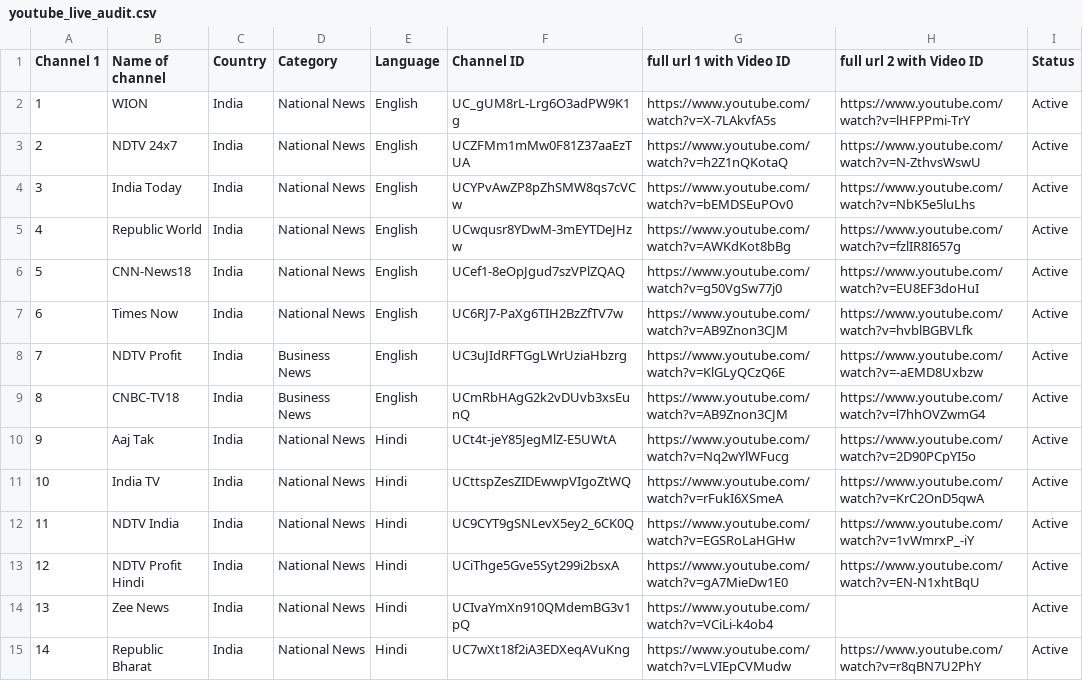
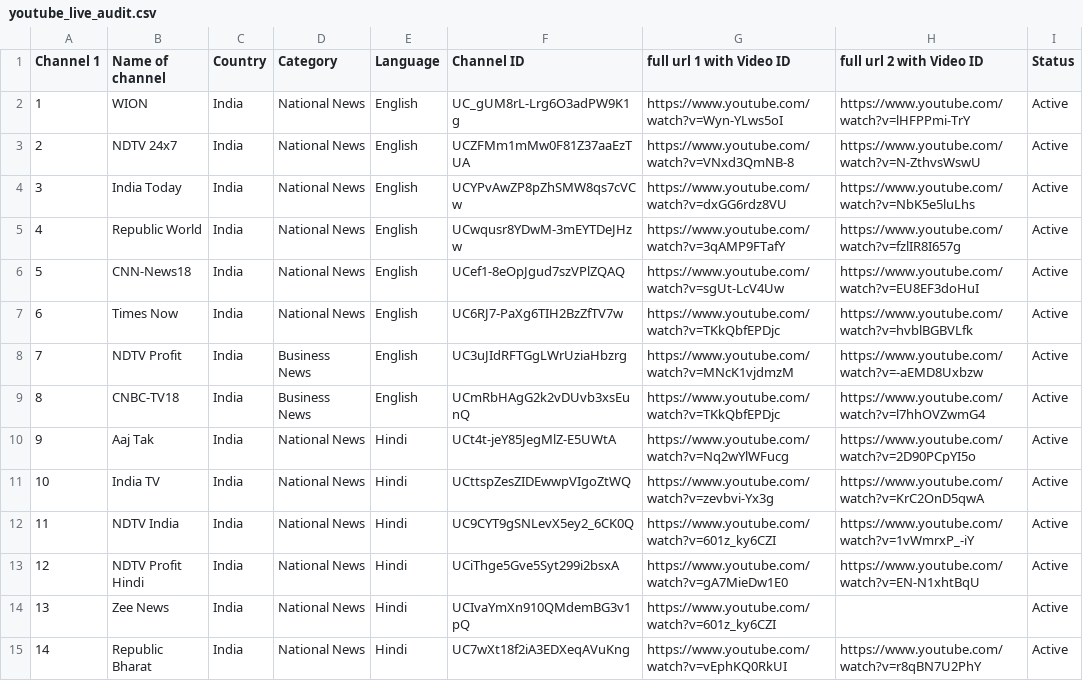
Before and after one commit to Vilfin-TV/MultiScreener, a CSV file: youtube_live_audit.csv, drawn as a sheet; only a part is shown; the diff covers the shown part only.

```diff
--- a/youtube_live_audit.csv
+++ b/youtube_live_audit.csv
@@ -1,15 +1,15 @@
 Channel 1,Name of channel,Country,Category,Language,Channel ID,full url 1 with Video ID,full url 2 with Video ID,Status
-1,WION,India,National News,English,UC_gUM8rL-Lrg6O3adPW9K1g,https://www.youtube.com/watch?v=X-7LAkvfA5s,https://www.youtube.com/watch?v=lHFPPmi-TrY,Active
-2,NDTV 24x7,India,National News,English,UCZFMm1mMw0F81Z37aaEzTUA,https://www.youtube.com/watch?v=h2Z1nQKotaQ,https://www.youtube.com/watch?v=N-ZthvsWswU,Active
-3,India Today,India,National News,English,UCYPvAwZP8pZhSMW8qs7cVCw,https://www.youtube.com/watch?v=bEMDSEuPOv0,https://www.youtube.com/watch?v=NbK5e5luLhs,Active
-4,Republic World,India,National News,English,UCwqusr8YDwM-3mEYTDeJHzw,https://www.youtube.com/watch?v=AWKdKot8bBg,https://www.youtube.com/watch?v=fzlIR8I657g,Active
-5,CNN-News18,India,National News,English,UCef1-8eOpJgud7szVPlZQAQ,https://www.youtube.com/watch?v=g50VgSw77j0,https://www.youtube.com/watch?v=EU8EF3doHuI,Active
-6,Times Now,India,National News,English,UC6RJ7-PaXg6TIH2BzZfTV7w,https://www.youtube.com/watch?v=AB9Znon3CJM,https://www.youtube.com/watch?v=hvblBGBVLfk,Active
-7,NDTV Profit,India,Business News,English,UC3uJIdRFTGgLWrUziaHbzrg,https://www.youtube.com/watch?v=KlGLyQCzQ6E,https://www.youtube.com/watch?v=-aEMD8Uxbzw,Active
-8,CNBC-TV18,India,Business News,English,UCmRbHAgG2k2vDUvb3xsEunQ,https://www.youtube.com/watch?v=AB9Znon3CJM,https://www.youtube.com/watch?v=l7hhOVZwmG4,Active
+1,WION,India,National News,English,UC_gUM8rL-Lrg6O3adPW9K1g,https://www.youtube.com/watch?v=Wyn-YLws5oI,https://www.youtube.com/watch?v=lHFPPmi-TrY,Active
+2,NDTV 24x7,India,National News,English,UCZFMm1mMw0F81Z37aaEzTUA,https://www.youtube.com/watch?v=VNxd3QmNB-8,https://www.youtube.com/watch?v=N-ZthvsWswU,Active
+3,India Today,India,National News,English,UCYPvAwZP8pZhSMW8qs7cVCw,https://www.youtube.com/watch?v=dxGG6rdz8VU,https://www.youtube.com/watch?v=NbK5e5luLhs,Active
+4,Republic World,India,National News,English,UCwqusr8YDwM-3mEYTDeJHzw,https://www.youtube.com/watch?v=3qAMP9FTafY,https://www.youtube.com/watch?v=fzlIR8I657g,Active
+5,CNN-News18,India,National News,English,UCef1-8eOpJgud7szVPlZQAQ,https://www.youtube.com/watch?v=sgUt-LcV4Uw,https://www.youtube.com/watch?v=EU8EF3doHuI,Active
+6,Times Now,India,National News,English,UC6RJ7-PaXg6TIH2BzZfTV7w,https://www.youtube.com/watch?v=TKkQbfEPDjc,https://www.youtube.com/watch?v=hvblBGBVLfk,Active
+7,NDTV Profit,India,Business News,English,UC3uJIdRFTGgLWrUziaHbzrg,https://www.youtube.com/watch?v=MNcK1vjdmzM,https://www.youtube.com/watch?v=-aEMD8Uxbzw,Active
+8,CNBC-TV18,India,Business News,English,UCmRbHAgG2k2vDUvb3xsEunQ,https://www.youtube.com/watch?v=TKkQbfEPDjc,https://www.youtube.com/watch?v=l7hhOVZwmG4,Active
 9,Aaj Tak,India,National News,Hindi,UCt4t-jeY85JegMlZ-E5UWtA,https://www.youtube.com/watch?v=Nq2wYlWFucg,https://www.youtube.com/watch?v=2D90PCpYI5o,Active
-10,India TV,India,National News,Hindi,UCttspZesZIDEwwpVIgoZtWQ,https://www.youtube.com/watch?v=rFukI6XSmeA,https://www.youtube.com/watch?v=KrC2OnD5qwA,Active
-11,NDTV India,India,National News,Hindi,UC9CYT9gSNLevX5ey2_6CK0Q,https://www.youtube.com/watch?v=EGSRoLaHGHw,https://www.youtube.com/watch?v=1vWmrxP_-iY,Active
+10,India TV,India,National News,Hindi,UCttspZesZIDEwwpVIgoZtWQ,https://www.youtube.com/watch?v=zevbvi-Yx3g,https://www.youtube.com/watch?v=KrC2OnD5qwA,Active
+11,NDTV India,India,National News,Hindi,UC9CYT9gSNLevX5ey2_6CK0Q,https://www.youtube.com/watch?v=601z_ky6CZI,https://www.youtube.com/watch?v=1vWmrxP_-iY,Active
 12,NDTV Profit Hindi,India,National News,Hindi,UCiThge5Gve5Syt299i2bsxA,https://www.youtube.com/watch?v=gA7MieDw1E0,https://www.youtube.com/watch?v=EN-N1xhtBqU,Active
-13,Zee News,India,National News,Hindi,UCIvaYmXn910QMdemBG3v1pQ,https://www.youtube.com/watch?v=VCiLi-k4ob4,,Active
-14,Republic Bharat,India,National News,Hindi,UC7wXt18f2iA3EDXeqAVuKng,https://www.youtube.com/watch?v=LVIEpCVMudw,https://www.youtube.com/watch?v=r8qBN7U2PhY,Active
+13,Zee News,India,National News,Hindi,UCIvaYmXn910QMdemBG3v1pQ,https://www.youtube.com/watch?v=601z_ky6CZI,,Active
+14,Republic Bharat,India,National News,Hindi,UC7wXt18f2iA3EDXeqAVuKng,https://www.youtube.com/watch?v=vEphKQ0RkUI,https://www.youtube.com/watch?v=r8qBN7U2PhY,Active
```
Also changed, not shown: 73 edited cells elsewhere in this file, 2 other files.
